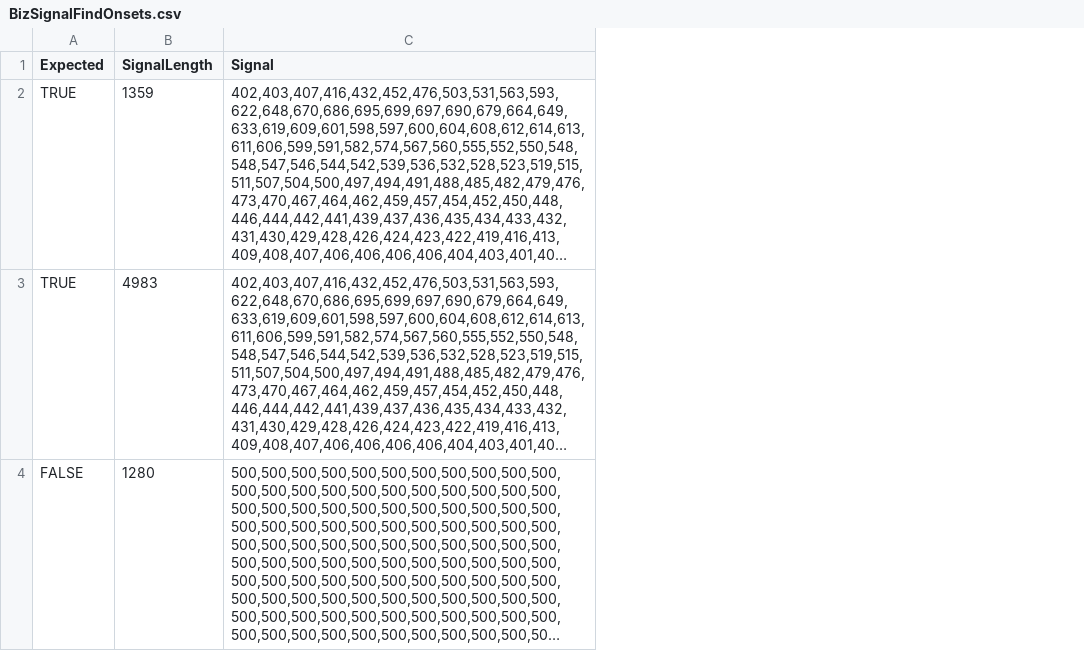
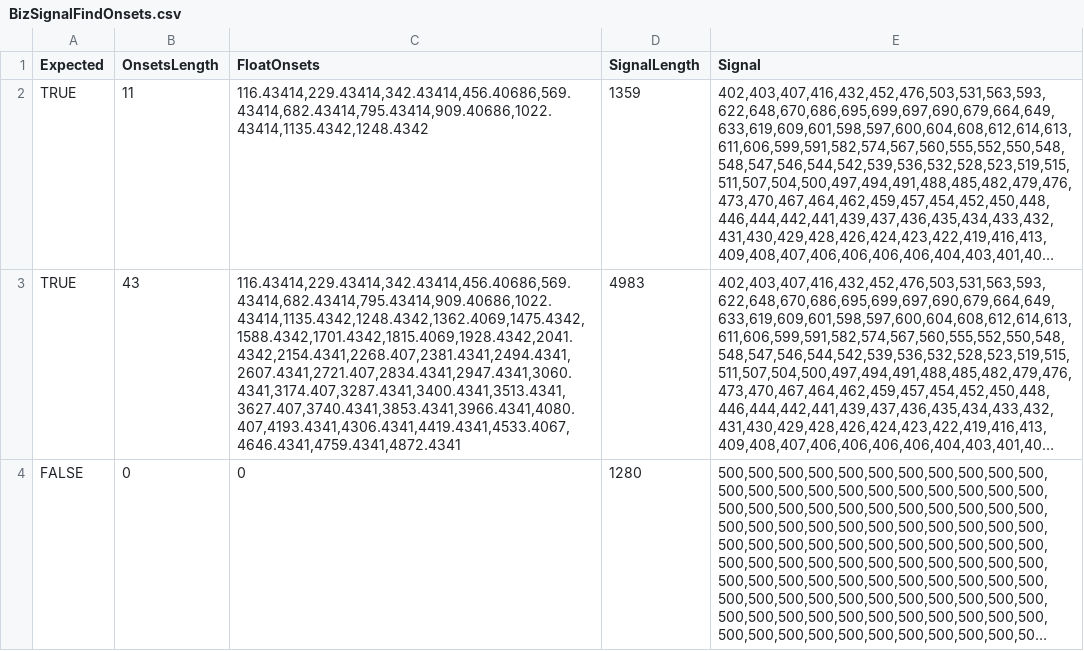
Before and after one commit to atcorpowerbits/SoftwareRepository, a CSV file: PN022BLL/biz/Debug/BizSignalFindOnsets.csv, drawn as a sheet; long unchanged cells end in …; the diff names each change by its address in the sheet, - before the commit and + after, or states it on an @@ line.

```diff
--- a/PN022BLL/biz/Debug/BizSignalFindOnsets.csv
+++ b/PN022BLL/biz/Debug/BizSignalFindOnsets.csv
+column B (OnsetsLength), rows 2-4: 11 | 43 | 0
+column C (FloatOnsets), rows 2-4: 116.43414,229.43414,342.43414,456.40686,569.43414,682.43414,795.43414,909.40686,1022.43414,1135.4342,1248.4342 | 116.43414,229.43414,342.43414,456.40686,569.43414,682.43414,795.43414,909.40686,1022.43414,1135.4342,1248.4342,1362.4069,1475.4342,1588.4342,1701.4342,1815.4069,1928.4342,2041.4342,2154.4341,2268.407,2381.4341,2494.4341,2607.4341,2721.407,2834.4341,2947.4341,3060.4341,3174.407,3287.4341,3400.4341,3513.4341,3627.407,3740.4341,3853.4341,3966.4341,4080.407,4193.4341,4306.4341,4419.4341,4533.4067,4646.4341,4759.4341,4872.4341 | 0
```
Also changed, not shown: PN022BLL/biz/Debug/BizSignalCalculateQualityControls.csv, 32 other files.
